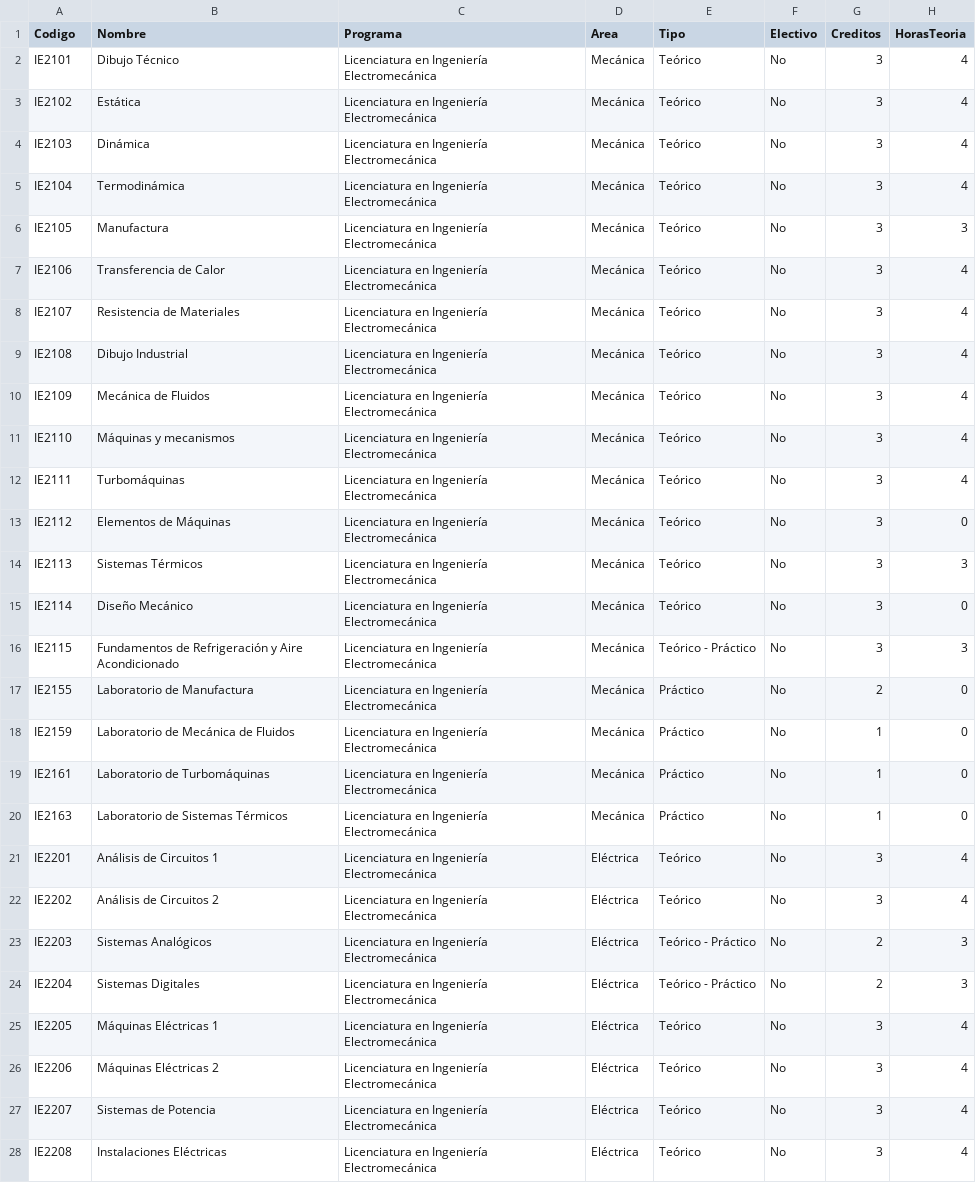
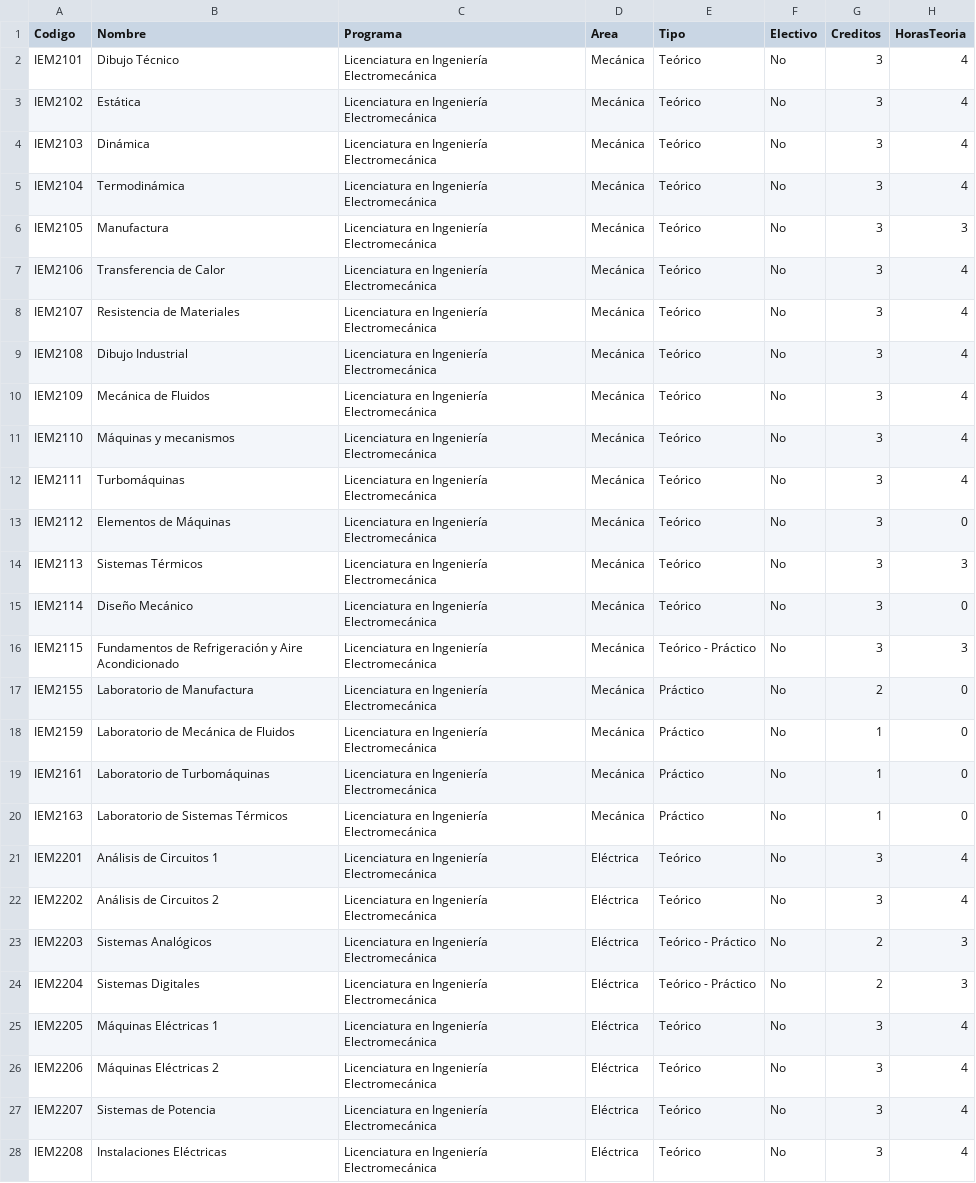
Before and after one commit to javilopsol/IEM_programas, a CSV file: cursos_IE.csv, drawn as a sheet; only a part is shown; the diff covers the shown part only; the diff names each change by its address in the sheet, - before the commit and + after, or states it on an @@ line.

```diff
--- a/cursos_IE.csv
+++ b/cursos_IE.csv
-A2 (Codigo): IE2101
+A2 (Codigo): IEM2101
-A3 (Codigo): IE2102
+A3 (Codigo): IEM2102
-A4 (Codigo): IE2103
+A4 (Codigo): IEM2103
-A5 (Codigo): IE2104
+A5 (Codigo): IEM2104
-A6 (Codigo): IE2105
+A6 (Codigo): IEM2105
-A7 (Codigo): IE2106
+A7 (Codigo): IEM2106
-A8 (Codigo): IE2107
+A8 (Codigo): IEM2107
-A9 (Codigo): IE2108
+A9 (Codigo): IEM2108
-A10 (Codigo): IE2109
+A10 (Codigo): IEM2109
-A11 (Codigo): IE2110
+A11 (Codigo): IEM2110
-A12 (Codigo): IE2111
+A12 (Codigo): IEM2111
-A13 (Codigo): IE2112
+A13 (Codigo): IEM2112
-A14 (Codigo): IE2113
+A14 (Codigo): IEM2113
-A15 (Codigo): IE2114
+A15 (Codigo): IEM2114
-A16 (Codigo): IE2115
+A16 (Codigo): IEM2115
-A17 (Codigo): IE2155
+A17 (Codigo): IEM2155
-A18 (Codigo): IE2159
+A18 (Codigo): IEM2159
-A19 (Codigo): IE2161
+A19 (Codigo): IEM2161
-A20 (Codigo): IE2163
+A20 (Codigo): IEM2163
-A21 (Codigo): IE2201
+A21 (Codigo): IEM2201
-A22 (Codigo): IE2202
+A22 (Codigo): IEM2202
-A23 (Codigo): IE2203
+A23 (Codigo): IEM2203
-A24 (Codigo): IE2204
+A24 (Codigo): IEM2204
-A25 (Codigo): IE2205
+A25 (Codigo): IEM2205
-A26 (Codigo): IE2206
+A26 (Codigo): IEM2206
-A27 (Codigo): IE2207
+A27 (Codigo): IEM2207
-A28 (Codigo): IE2208
+A28 (Codigo): IEM2208
```
Also changed, not shown: 1 added row and 22 edited cells elsewhere in this file, cursos_IEM.csv.
